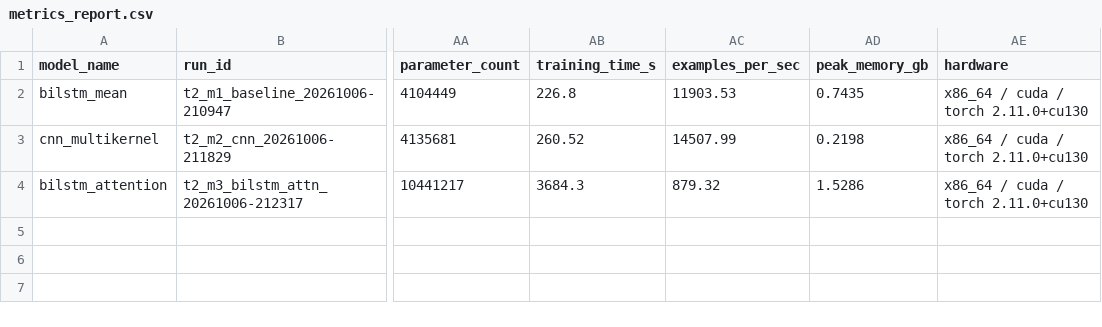
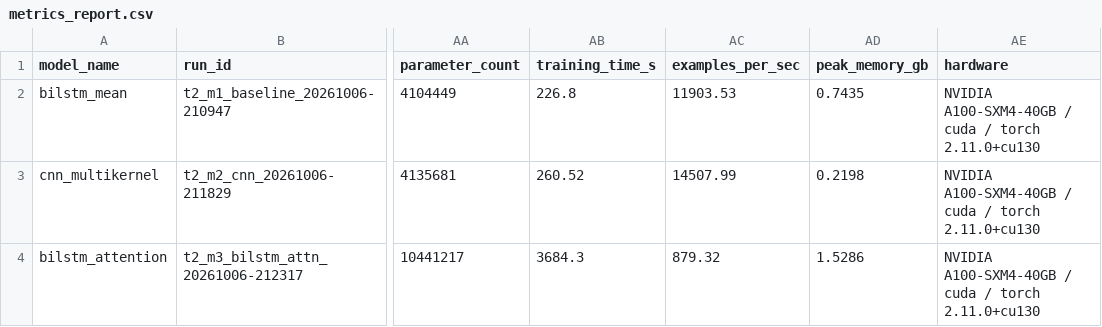
Before and after one commit to sakotiya/data266-lab1, a CSV file: task2_sentiment/zoheb_waghu/metrics_report.csv, drawn as a sheet; only a part is shown, gaps mark what is left out; the diff names each change by its address in the sheet, - before the commit and + after, or states it on an @@ line.

Commit message:
Report and README: Task 2 updated for Zoheb's 540K retrain (A100); hardware column names the GPU

```diff
--- a/task2_sentiment/zoheb_waghu/metrics_report.csv
+++ b/task2_sentiment/zoheb_waghu/metrics_report.csv
-AE2:AE4 (hardware): x86_64 / cuda / torch 2.11.0+cu130
+AE2:AE4 (hardware): NVIDIA A100-SXM4-40GB / cuda / torch 2.11.0+cu130
```
Also changed, not shown: task2_sentiment/zoheb_waghu/metrics_report_extended.csv, 3 other files.
